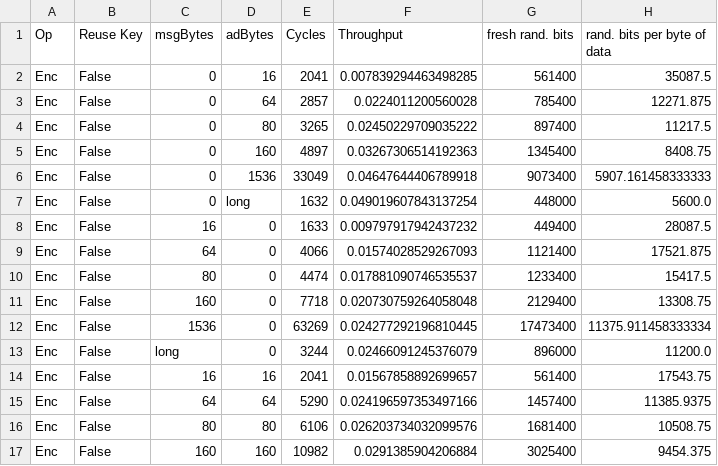
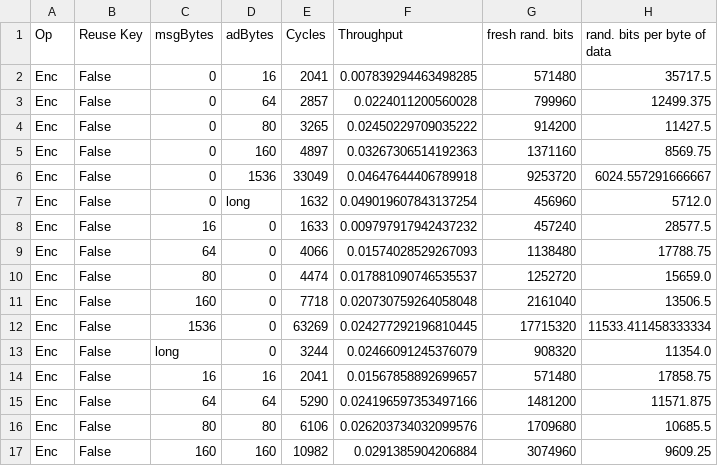
Before and after one commit to kammoh/LWC-Masking, a CSV file: Elephant_first_order_timing_results.csv, drawn as a sheet; only a part is shown; the diff covers the shown part only.

```diff
--- a/Elephant_first_order_timing_results.csv
+++ b/Elephant_first_order_timing_results.csv
@@ -1,17 +1,17 @@
 Op,Reuse Key,msgBytes,adBytes,Cycles,Throughput,fresh rand. bits,rand. bits per byte of data
-Enc,False,0,16,2041,0.007839294463498285,561400,35087.5
-Enc,False,0,64,2857,0.0224011200560028,785400,12271.875
-Enc,False,0,80,3265,0.02450229709035222,897400,11217.5
-Enc,False,0,160,4897,0.03267306514192363,1345400,8408.75
-Enc,False,0,1536,33049,0.04647644406789918,9073400,5907.161458333333
-Enc,False,0,long,1632,0.049019607843137254,448000,5600.0
-Enc,False,16,0,1633,0.009797917942437232,449400,28087.5
-Enc,False,64,0,4066,0.01574028529267093,1121400,17521.875
-Enc,False,80,0,4474,0.017881090746535537,1233400,15417.5
-Enc,False,160,0,7718,0.020730759264058048,2129400,13308.75
-Enc,False,1536,0,63269,0.024277292196810445,17473400,11375.911458333334
-Enc,False,long,0,3244,0.02466091245376079,896000,11200.0
-Enc,False,16,16,2041,0.01567858892699657,561400,17543.75
-Enc,False,64,64,5290,0.024196597353497166,1457400,11385.9375
-Enc,False,80,80,6106,0.026203734032099576,1681400,10508.75
-Enc,False,160,160,10982,0.0291385904206884,3025400,9454.375
+Enc,False,0,16,2041,0.007839294463498285,571480,35717.5
+Enc,False,0,64,2857,0.0224011200560028,799960,12499.375
+Enc,False,0,80,3265,0.02450229709035222,914200,11427.5
+Enc,False,0,160,4897,0.03267306514192363,1371160,8569.75
+Enc,False,0,1536,33049,0.04647644406789918,9253720,6024.557291666667
+Enc,False,0,long,1632,0.049019607843137254,456960,5712.0
+Enc,False,16,0,1633,0.009797917942437232,457240,28577.5
+Enc,False,64,0,4066,0.01574028529267093,1138480,17788.75
+Enc,False,80,0,4474,0.017881090746535537,1252720,15659.0
+Enc,False,160,0,7718,0.020730759264058048,2161040,13506.5
+Enc,False,1536,0,63269,0.024277292196810445,17715320,11533.411458333334
+Enc,False,long,0,3244,0.02466091245376079,908320,11354.0
+Enc,False,16,16,2041,0.01567858892699657,571480,17858.75
+Enc,False,64,64,5290,0.024196597353497166,1481200,11571.875
+Enc,False,80,80,6106,0.026203734032099576,1709680,10685.5
+Enc,False,160,160,10982,0.0291385904206884,3074960,9609.25
```
Also changed, not shown: 40 edited cells elsewhere in this file, Ascon128av12_third_order_timing_results.csv, Xoodyak_R3_first_order_timing_results.csv, 17 other files.
